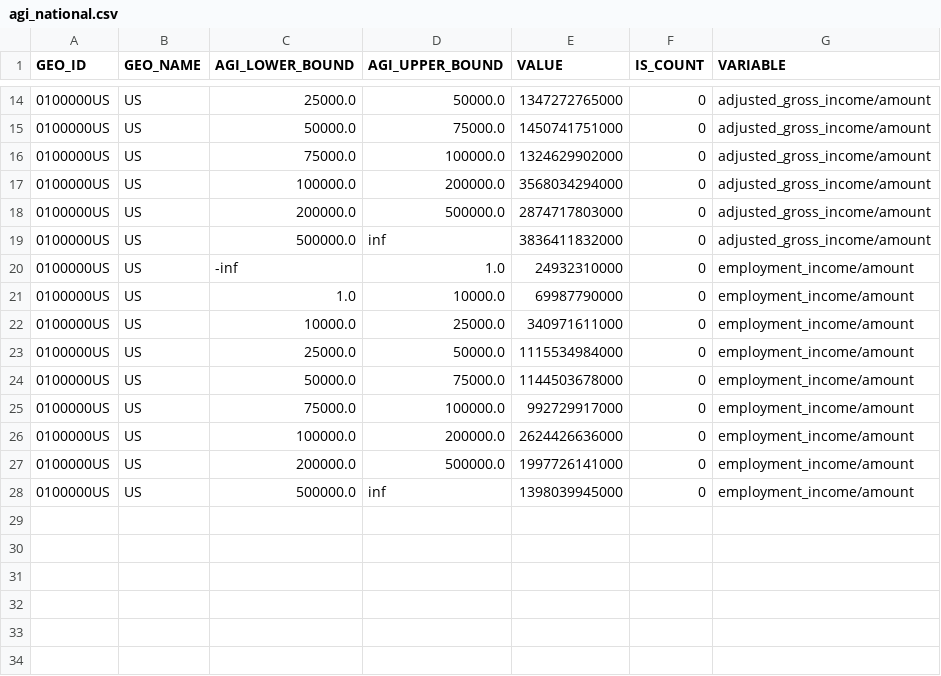
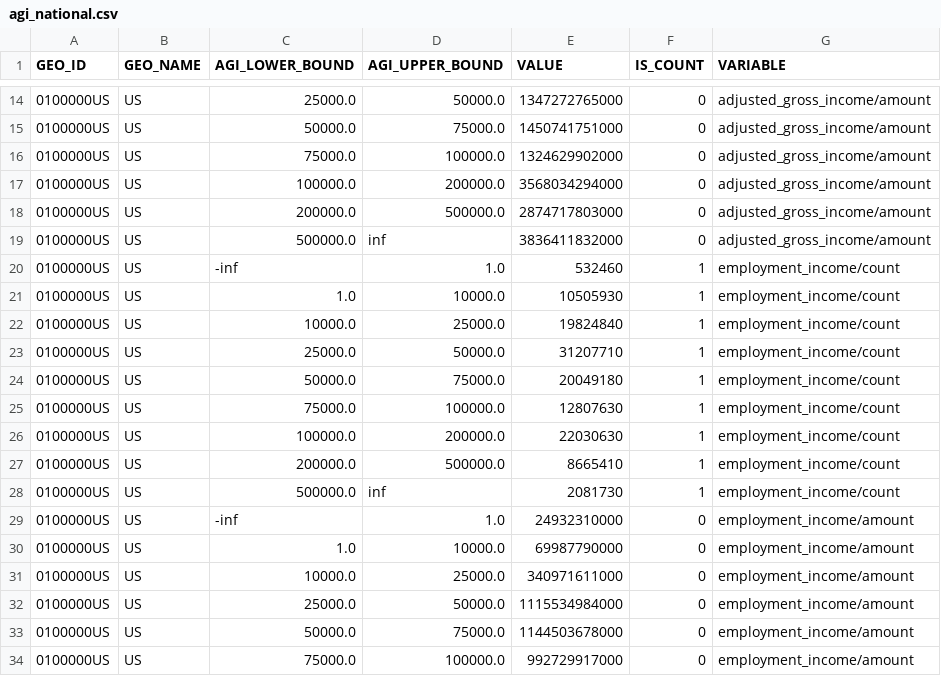
Before and after one commit to PolicyEngine/us-congressional-districts, a CSV file: data/input/soi/agi_national.csv, drawn as a sheet; only a part is shown, gaps mark what is left out; the shorter side is filled out with more unchanged rows; the diff covers the shown part only; the diff names each change by its address in the sheet, - before the commit and + after, or states it on an @@ line.

Commit message:
adding employment income counts

```diff
--- a/data/input/soi/agi_national.csv
+++ b/data/input/soi/agi_national.csv
+row 20: 0100000US | US | -inf | 1.0 | 532460 | 1 | employment_income/count
+row 21: 0100000US | US | 1.0 | 10000.0 | 10505930 | 1 | employment_income/count
+row 22: 0100000US | US | 10000.0 | 25000.0 | 19824840 | 1 | employment_income/count
+row 23: 0100000US | US | 25000.0 | 50000.0 | 31207710 | 1 | employment_income/count
+row 24: 0100000US | US | 50000.0 | 75000.0 | 20049180 | 1 | employment_income/count
+row 25: 0100000US | US | 75000.0 | 100000.0 | 12807630 | 1 | employment_income/count
+row 26: 0100000US | US | 100000.0 | 200000.0 | 22030630 | 1 | employment_income/count
+row 27: 0100000US | US | 200000.0 | 500000.0 | 8665410 | 1 | employment_income/count
+row 28: 0100000US | US | 500000.0 | inf | 2081730 | 1 | employment_income/count
```
Also changed, not shown: 18 added rows elsewhere in this file, 5 other files.
